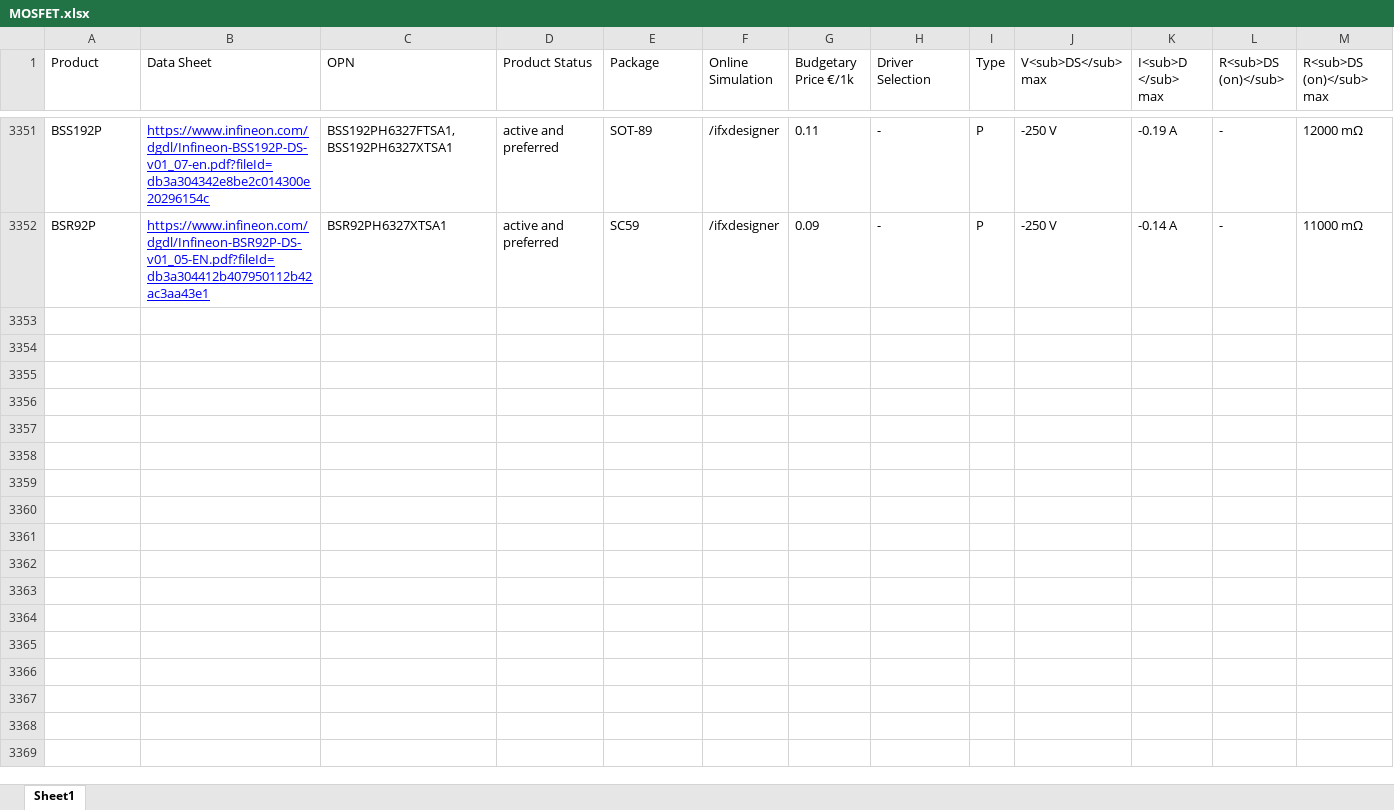
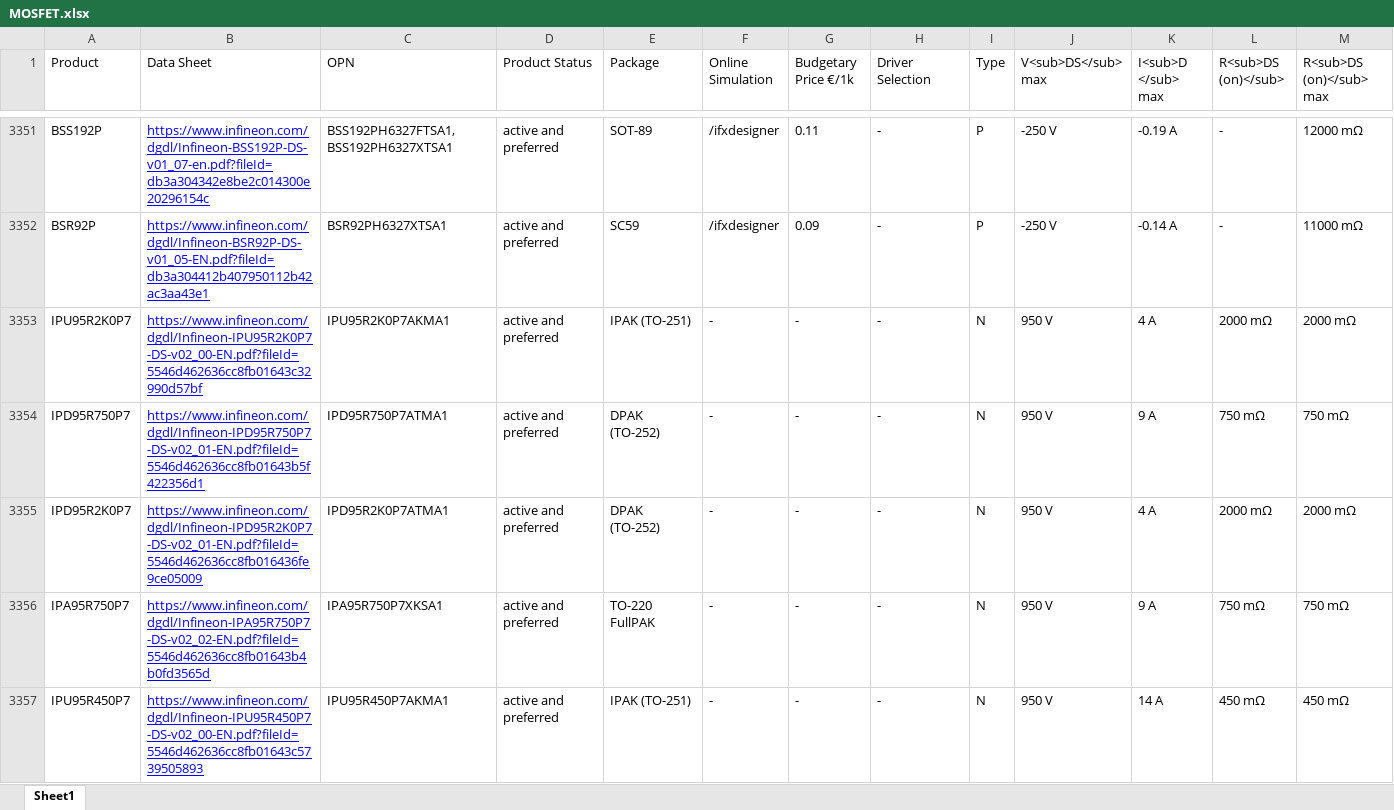
Before and after one commit to vbasov007/IFX-Product-MAP, an Excel workbook: Selection Maps/MOSFET/MOSFET.xlsx, sheet Sheet1, drawn as a sheet; only a part is shown, gaps mark what is left out; values as stored, in another font and other column widths than the file's, no borders; rows hold the shown columns only; the diff covers the shown part only; the diff names each change by its address in the sheet, - before the commit and + after, or states it on an @@ line.

```diff
--- a/Selection Maps/MOSFET/MOSFET.xlsx (sheet Sheet1)
+++ b/Selection Maps/MOSFET/MOSFET.xlsx (sheet Sheet1)
+row 3353: IPU95R2K0P7 | https://www.infineon.com/dgdl/Infineon-IPU95R2K0P7-DS-v02_00-EN.pdf?fileId=5546d462636cc8fb01643c32990d57bf | IPU95R2K0P7AKMA1 | active and preferred | IPAK (TO-251) | - | - | - | N | 950 V | 4 A | 2000 mΩ | 2000 mΩ
+row 3354: IPD95R750P7 | https://www.infineon.com/dgdl/Infineon-IPD95R750P7-DS-v02_01-EN.pdf?fileId=5546d462636cc8fb01643b5f422356d1 | IPD95R750P7ATMA1 | active and preferred | DPAK (TO-252) | - | - | - | N | 950 V | 9 A | 750 mΩ | 750 mΩ
+row 3355: IPD95R2K0P7 | https://www.infineon.com/dgdl/Infineon-IPD95R2K0P7-DS-v02_01-EN.pdf?fileId=5546d462636cc8fb016436fe9ce05009 | IPD95R2K0P7ATMA1 | active and preferred | DPAK (TO-252) | - | - | - | N | 950 V | 4 A | 2000 mΩ | 2000 mΩ
+row 3356: IPA95R750P7 | https://www.infineon.com/dgdl/Infineon-IPA95R750P7-DS-v02_02-EN.pdf?fileId=5546d462636cc8fb01643b4b0fd3565d | IPA95R750P7XKSA1 | active and preferred | TO-220 FullPAK | - | - | - | N | 950 V | 9 A | 750 mΩ | 750 mΩ
+row 3357: IPU95R450P7 | https://www.infineon.com/dgdl/Infineon-IPU95R450P7-DS-v02_00-EN.pdf?fileId=5546d462636cc8fb01643c5739505893 | IPU95R450P7AKMA1 | active and preferred | IPAK (TO-251) | - | - | - | N | 950 V | 14 A | 450 mΩ | 450 mΩ
```
Also changed, not shown: 5 added rows and 144 edited cells elsewhere in this sheet, 10 other files.
